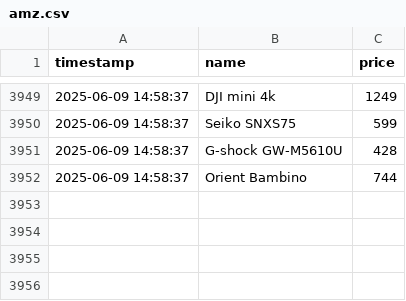
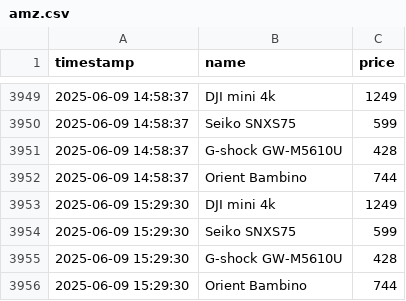
Before and after one commit to MatBylin/amazon-hunter-gen, a CSV file: amz.csv, drawn as a sheet; only a part is shown, gaps mark what is left out; the diff names each change by its address in the sheet, - before the commit and + after, or states it on an @@ line.

```diff
--- a/amz.csv
+++ b/amz.csv
+row 3953: 2025-06-09 15:29:30 | DJI mini 4k | 1249
+row 3954: 2025-06-09 15:29:30 | Seiko SNXS75 | 599
+row 3955: 2025-06-09 15:29:30 | G-shock GW-M5610U | 428
+row 3956: 2025-06-09 15:29:30 | Orient Bambino | 744
```
